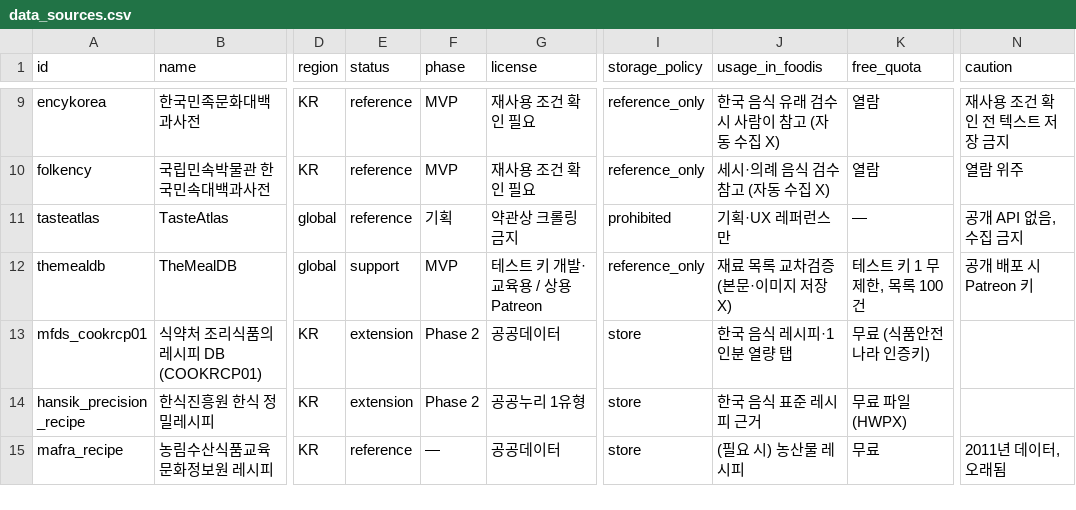
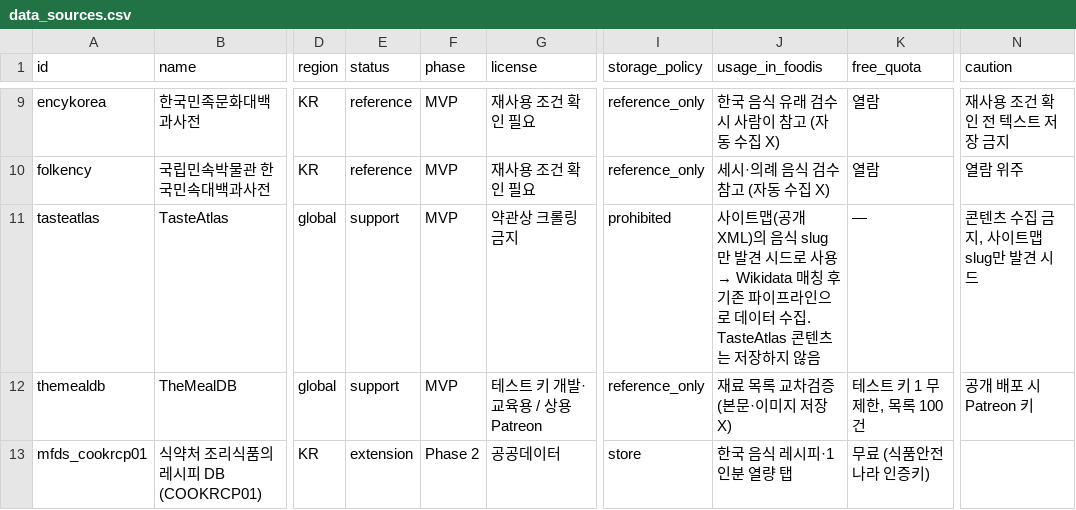
Before and after one commit to Heptagon372/Foodis, a CSV file: foodis-data/data/seed/data_sources.csv, drawn as a sheet; only a part is shown, gaps mark what is left out; the shorter side is filled out with more unchanged rows; the diff names each change by its address in the sheet, - before the commit and + after, or states it on an @@ line.

```diff
--- a/foodis-data/data/seed/data_sources.csv
+++ b/foodis-data/data/seed/data_sources.csv
-E11 (status): reference
+E11 (status): support
-F11 (phase): 기획
+F11 (phase): MVP
@@ J11 (usage_in_foodis): 기획·UX 레퍼런스만 → 사이트맵(공개 XML)의 음식 slug만 발견 시드로 사용 → Wikidata 매칭 후 기존 파이프라인으로 데이터 수집. TasteAtlas 콘텐츠는 저장하지 않음 @@
-N11 (caution): 공개 API 없음, 수집 금지
+N11 (caution): 콘텐츠 수집 금지, 사이트맵 slug만 발견 시드
```
Also changed, not shown: 5 other files.
